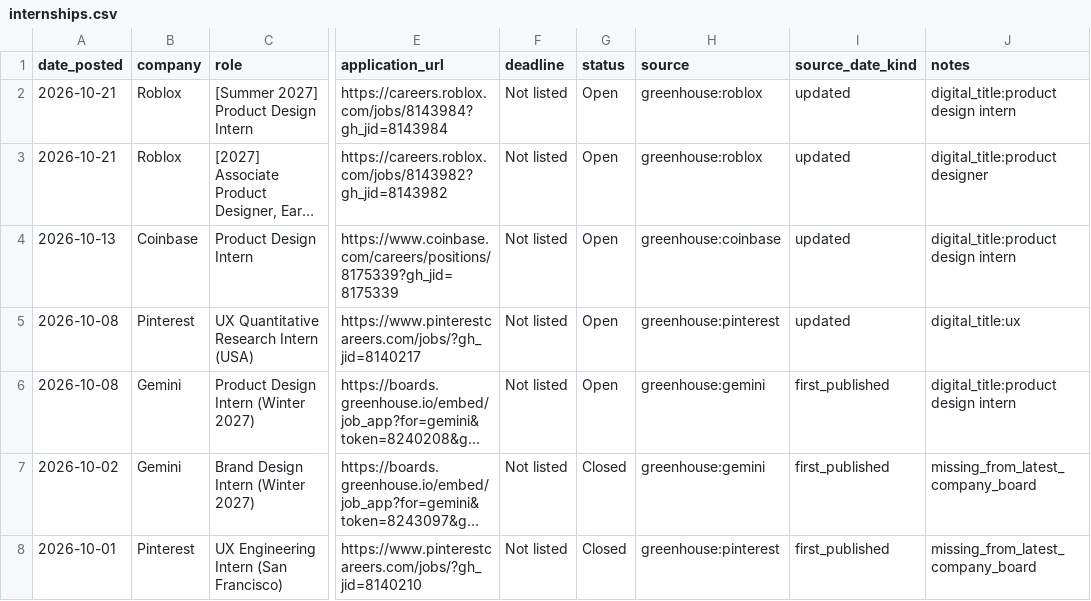
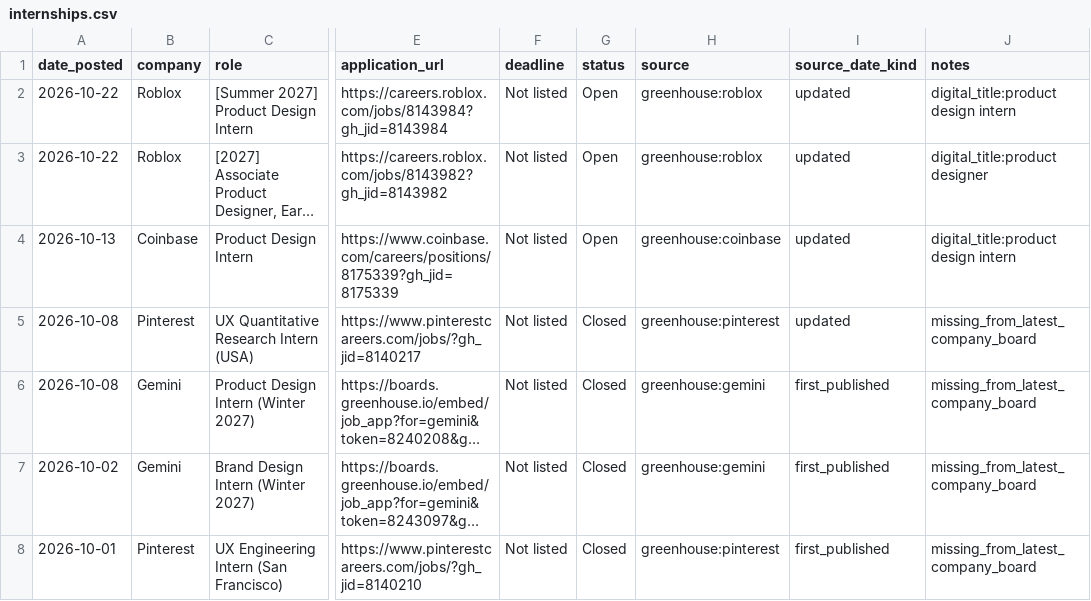
Before and after one commit to jasontello/design-opportunities, a CSV file: data/internships.csv, drawn as a sheet; only a part is shown, gaps mark what is left out; long unchanged cells end in …; the diff names each change by its address in the sheet, - before the commit and + after, or states it on an @@ line.

```diff
--- a/data/internships.csv
+++ b/data/internships.csv
-A2:A3 (date_posted): 2026-10-21
+A2:A3 (date_posted): 2026-10-22
-G5:G6 (status): Open
+G5:G6 (status): Closed
-J5 (notes): digital_title:ux
+J5 (notes): missing_from_latest_company_board
-J6 (notes): digital_title:product design intern
+J6 (notes): missing_from_latest_company_board
```
Also changed, not shown: data/rejected_matches.csv, 1 other file.
